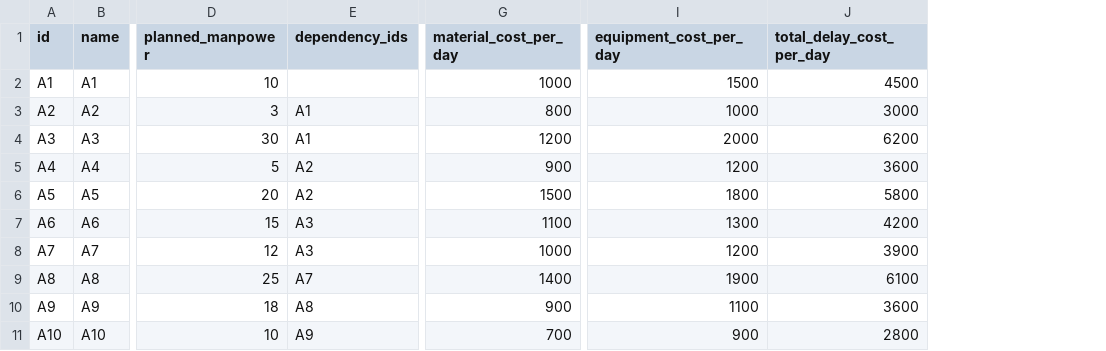
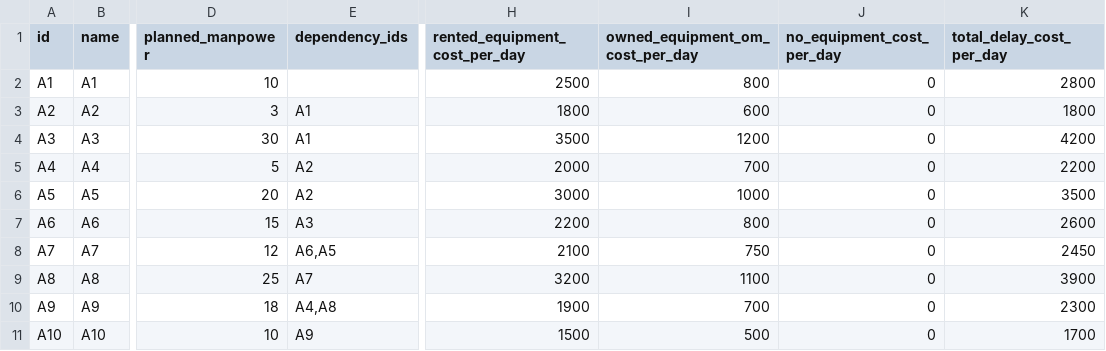
Before and after one commit to Preethamsai7915/Parallel-task-Prioritize, a CSV file: activities.csv, drawn as a sheet; only a part is shown, gaps mark what is left out; removed rows and columns are numbered as before the commit, all else as after; the diff names each change by its address in the sheet, - before the commit and + after, or states it on an @@ line.

```diff
--- a/activities.csv
+++ b/activities.csv
-column G (material_cost_per_day), rows 2-11: 1000 | 800 | 1200 | 900 | 1500 | 1100 | 1000 | 1400 | 900 | 700
+column H (rented_equipment_cost_per_day), rows 2-11: 2500 | 1800 | 3500 | 2000 | 3000 | 2200 | 2100 | 3200 | 1900 | 1500
+column J (no_equipment_cost_per_day), rows 2-11: all 0
-I1: equipment_cost_per_day
+I1: owned_equipment_om_cost_per_day
-I2 (owned_equipment_om_cost_per_day): 1500
+I2 (owned_equipment_om_cost_per_day): 800
-K2 (total_delay_cost_per_day): 4500
+K2 (total_delay_cost_per_day): 2800
-I3 (owned_equipment_om_cost_per_day): 1000
+I3 (owned_equipment_om_cost_per_day): 600
-K3 (total_delay_cost_per_day): 3000
+K3 (total_delay_cost_per_day): 1800
-I4 (owned_equipment_om_cost_per_day): 2000
+I4 (owned_equipment_om_cost_per_day): 1200
-K4 (total_delay_cost_per_day): 6200
+K4 (total_delay_cost_per_day): 4200
-I5 (owned_equipment_om_cost_per_day): 1200
+I5 (owned_equipment_om_cost_per_day): 700
-K5 (total_delay_cost_per_day): 3600
+K5 (total_delay_cost_per_day): 2200
-I6 (owned_equipment_om_cost_per_day): 1800
+I6 (owned_equipment_om_cost_per_day): 1000
-K6 (total_delay_cost_per_day): 5800
+K6 (total_delay_cost_per_day): 3500
-I7 (owned_equipment_om_cost_per_day): 1300
+I7 (owned_equipment_om_cost_per_day): 800
-K7 (total_delay_cost_per_day): 4200
+K7 (total_delay_cost_per_day): 2600
-E8 (dependency_ids): A3
+E8 (dependency_ids): A6,A5
-I8 (owned_equipment_om_cost_per_day): 1200
+I8 (owned_equipment_om_cost_per_day): 750
-K8 (total_delay_cost_per_day): 3900
+K8 (total_delay_cost_per_day): 2450
-I9 (owned_equipment_om_cost_per_day): 1900
+I9 (owned_equipment_om_cost_per_day): 1100
-K9 (total_delay_cost_per_day): 6100
+K9 (total_delay_cost_per_day): 3900
-E10 (dependency_ids): A8
+E10 (dependency_ids): A4,A8
-I10 (owned_equipment_om_cost_per_day): 1100
+I10 (owned_equipment_om_cost_per_day): 700
-K10 (total_delay_cost_per_day): 3600
+K10 (total_delay_cost_per_day): 2300
-I11 (owned_equipment_om_cost_per_day): 900
+I11 (owned_equipment_om_cost_per_day): 500
-K11 (total_delay_cost_per_day): 2800
+K11 (total_delay_cost_per_day): 1700
```
Also changed, not shown: 3 other files.
